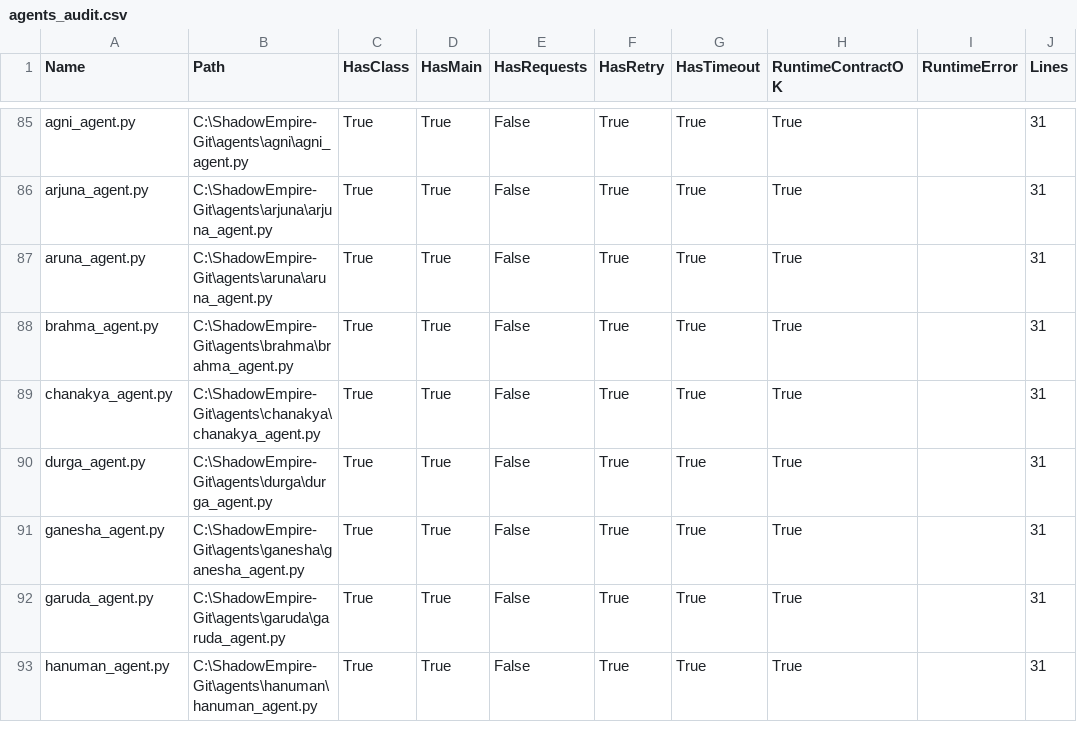
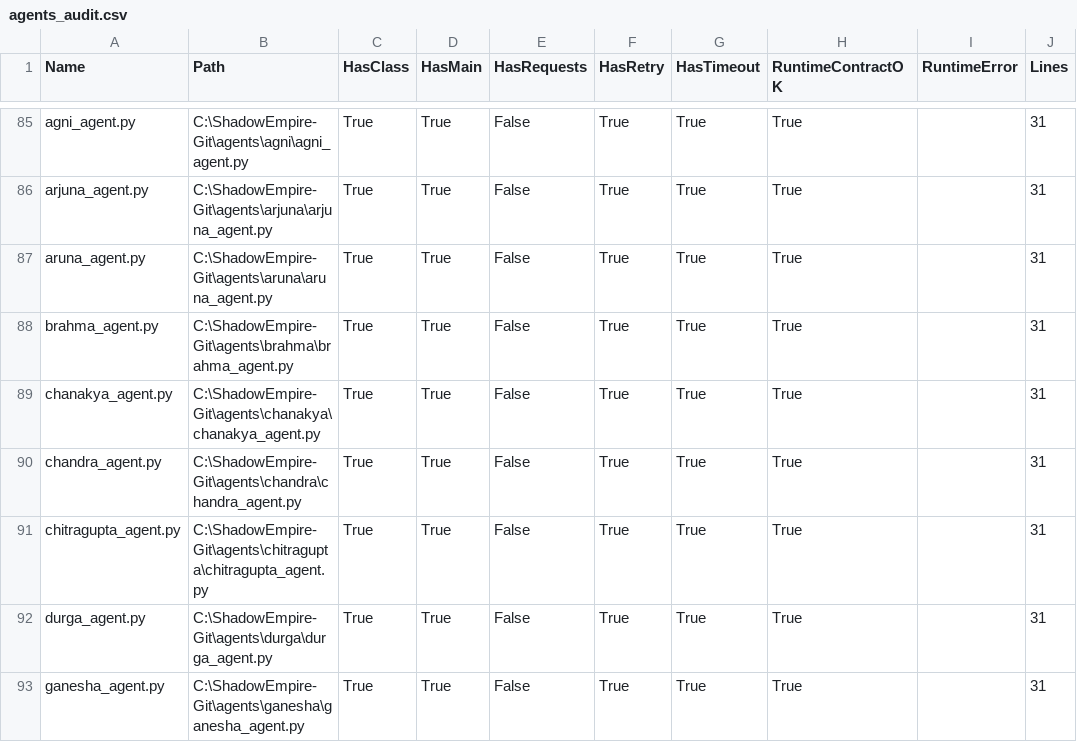
Before and after one commit to justkalpane/Shadow-Creator-OS-Phase_01, a CSV file: tmp_audit/agents_audit.csv, drawn as a sheet; only a part is shown, gaps mark what is left out; the shorter side is filled out with more unchanged rows.

```diff
--- a/tmp_audit/agents_audit.csv
+++ b/tmp_audit/agents_audit.csv
@@ -89,2 +89,4 @@
 "chanakya_agent.py","C:\ShadowEmpire-Git\agents\chanakya\chanakya_agent.py","True","True","False","True","True","True","","31"
+"chandra_agent.py","C:\ShadowEmpire-Git\agents\chandra\chandra_agent.py","True","True","False","True","True","True","","31"
+"chitragupta_agent.py","C:\ShadowEmpire-Git\agents\chitragupta\chitragupta_agent.py","True","True","False","True","True","True","","31"
 "durga_agent.py","C:\ShadowEmpire-Git\agents\durga\durga_agent.py","True","True","False","True","True","True","","31"
```
Also changed, not shown: tmp_audit/agents_gap_table.csv, 40 other files.
